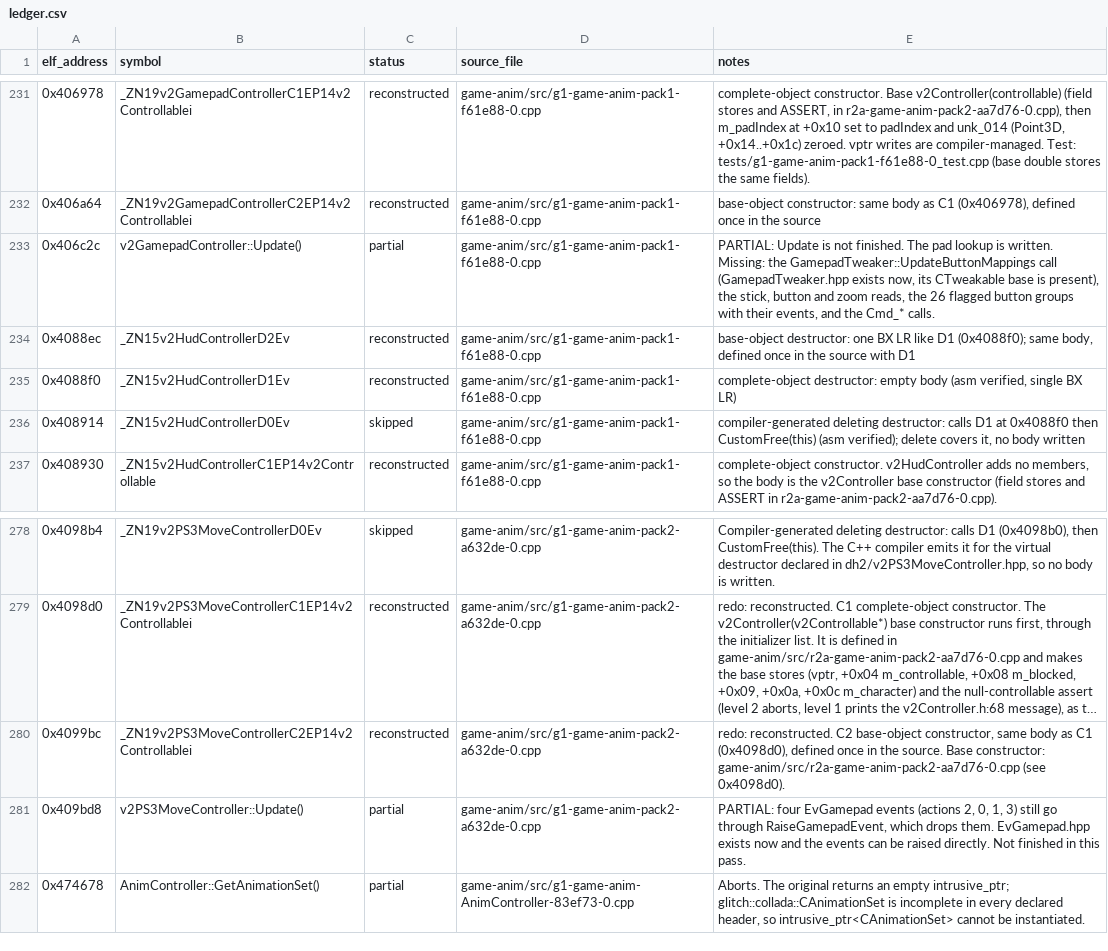
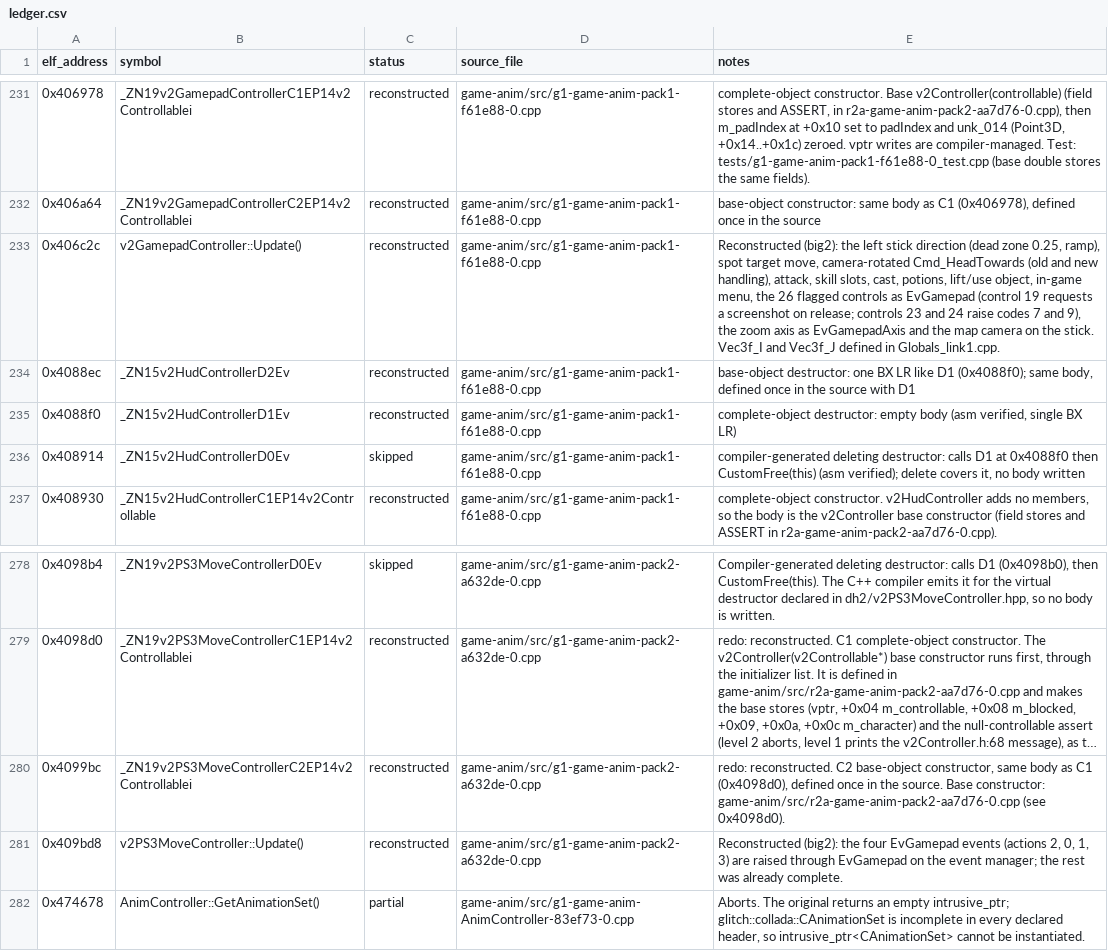
Before and after one commit to Noamcelermajer/DH_sc, a CSV file: port/decomp-reconstruction/game-anim/ledger.csv, drawn as a sheet; only a part is shown, gaps mark what is left out; long unchanged cells end in ….

```diff
--- a/port/decomp-reconstruction/game-anim/ledger.csv
+++ b/port/decomp-reconstruction/game-anim/ledger.csv
@@ -232,3 +232,3 @@ elf_address,symbol,status,source_file,notes
 0x406a64,_ZN19v2GamepadControllerC2EP14v2Controllablei,reconstructed,game-anim/src/g1-game-anim-pack1-f61e88-0.cpp,"base-object constructor: same body as C1 (0x406978), defined once in the source"
-0x406c2c,v2GamepadController::Update(),partial,game-anim/src/g1-game-anim-pack1-f61e88-0.cpp,"PARTIAL: Update is not finished. The pad lookup is written. Missing: the GamepadTweaker::UpdateButtonMappings call (GamepadTweaker.hpp exists now, its CTweakable base is present), the stick, button and zoom reads, the 26 flagged button groups with their events, and the Cmd_* calls."
+0x406c2c,v2GamepadController::Update(),reconstructed,game-anim/src/g1-game-anim-pack1-f61e88-0.cpp,"Reconstructed (big2): the left stick direction (dead zone 0.25, ramp), spot target move, camera-rotated Cmd_HeadTowards (old and new handling), attack, skill slots, cast, potions, lift/use object, in-game menu, the 26 flagged controls as EvGamepad (control 19 requests a screenshot on release; controls 23 and 24 raise codes 7 and 9), the zoom axis as EvGamepadAxis and the map camera on the stick. Vec3f_I and Vec3f_J defined in Globals_link1.cpp."
 0x4088ec,_ZN15v2HudControllerD2Ev,reconstructed,game-anim/src/g1-game-anim-pack1-f61e88-0.cpp,"base-object destructor: one BX LR like D1 (0x4088f0); same body, defined once in the source with D1"
@@ -280,3 +280,3 @@ elf_address,symbol,status,source_file,notes
 0x4099bc,_ZN19v2PS3MoveControllerC2EP14v2Controllablei,reconstructed,game-anim/src/g1-game-anim-pack2-a632de-0.cpp,"redo: reconstructed. C2 base-object constructor, same body as C1 (0x4098d0), defined once in the source. Base constructor: game-anim/src/r2a-game-anim-pack2-aa7d76-0.cpp (see 0x4098d0)."
-0x409bd8,v2PS3MoveController::Update(),partial,game-anim/src/g1-game-anim-pack2-a632de-0.cpp,"PARTIAL: four EvGamepad events (actions 2, 0, 1, 3) still go through RaiseGamepadEvent, which drops them. EvGamepad.hpp exists now and the events can be raised directly. Not finished in this pass."
+0x409bd8,v2PS3MoveController::Update(),reconstructed,game-anim/src/g1-game-anim-pack2-a632de-0.cpp,"Reconstructed (big2): the four EvGamepad events (actions 2, 0, 1, 3) are raised through EvGamepad on the event manager; the rest was already complete."
 0x474678,AnimController::GetAnimationSet(),partial,game-anim/src/g1-game-anim-AnimController-83ef73-0.cpp,"Aborts. The original returns an empty intrusive_ptr; glitch::collada::CAnimationSet is incomplete in every declared header, so intrusive_ptr<CAnimationSet> cannot be instantiated."
```
Also changed, not shown: port/decomp-reconstruction/game-app/ledger.csv, port/decomp-reconstruction/game-items-save/ledger.csv, 39 other files.
